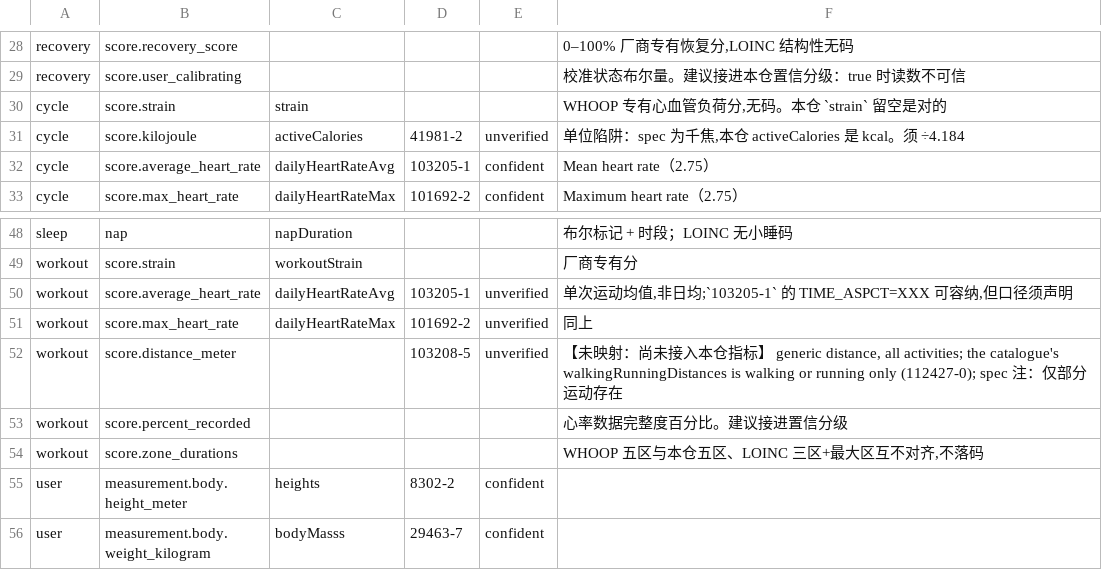
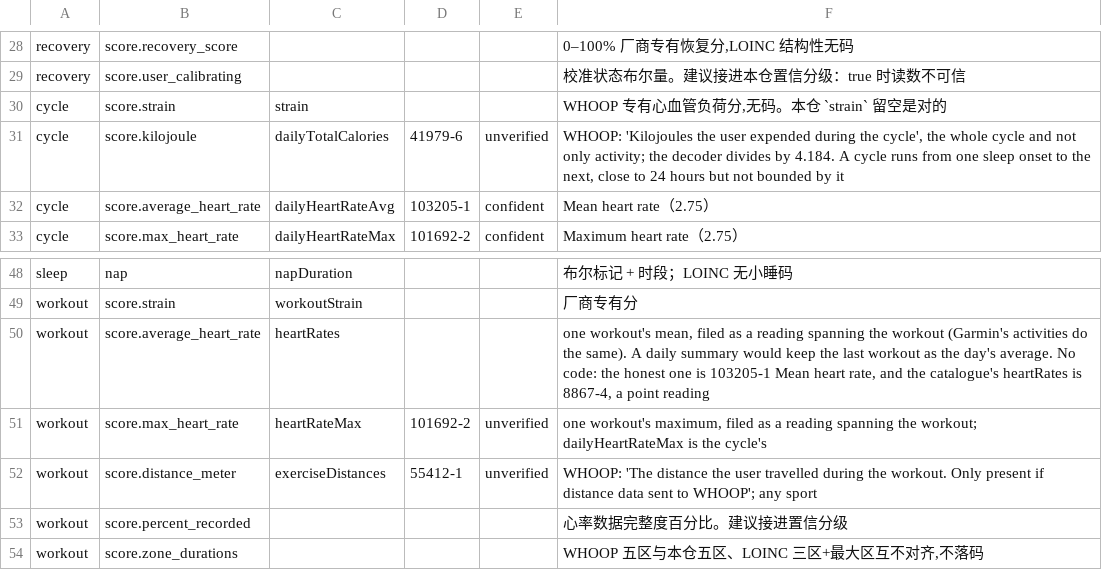
Before and after one commit to Originhhh/mirobody, a TSV file: mirobody/res/crosswalks/whoop.tsv, drawn as a sheet; only a part is shown, gaps mark what is left out; the shorter side is filled out with more unchanged rows.

```diff
--- a/mirobody/res/crosswalks/whoop.tsv
+++ b/mirobody/res/crosswalks/whoop.tsv
@@ -30,3 +30,3 @@ recovery	score.user_calibrating				校准状态布尔量。建议接进本仓置
 cycle	score.strain	strain			WHOOP 专有心血管负荷分,无码。本仓 `strain` 留空是对的
-cycle	score.kilojoule	activeCalories	41981-2	unverified	单位陷阱：spec 为千焦,本仓 activeCalories 是 kcal。须 ÷4.184
+cycle	score.kilojoule	dailyTotalCalories	41979-6	unverified	WHOOP: 'Kilojoules the user expended during the cycle', the whole cycle and not only activity; the decoder divides by 4.184. A cycle runs from one sleep onset to the next, close to 24 hours but not bounded by it
 cycle	score.average_heart_rate	dailyHeartRateAvg	103205-1	confident	Mean heart rate（2.75）
@@ -49,5 +49,5 @@ sleep	nap	napDuration			布尔标记 + 时段；LOINC 无小睡码
 workout	score.strain	workoutStrain			厂商专有分
-workout	score.average_heart_rate	dailyHeartRateAvg	103205-1	unverified	单次运动均值,非日均;`103205-1` 的 TIME_ASPCT=XXX 可容纳,但口径须声明
-workout	score.max_heart_rate	dailyHeartRateMax	101692-2	unverified	同上
-workout	score.distance_meter		103208-5	unverified	【未映射：尚未接入本仓指标】 generic distance, all activities; the catalogue's walkingRunningDistances is walking or running only (112427-0); spec 注：仅部分运动存在
+workout	score.average_heart_rate	heartRates			one workout's mean, filed as a reading spanning the workout (Garmin's activities do the same). A daily summary would keep the last workout as the day's average. No code: the honest one is 103205-1 Mean heart rate, and the catalogue's heartRates is 8867-4, a point reading
+workout	score.max_heart_rate	heartRateMax	101692-2	unverified	one workout's maximum, filed as a reading spanning the workout; dailyHeartRateMax is the cycle's
+workout	score.distance_meter	exerciseDistances	55412-1	unverified	WHOOP: 'The distance the user travelled during the workout. Only present if distance data sent to WHOOP'; any sport
 workout	score.percent_recorded				心率数据完整度百分比。建议接进置信分级
```
Also changed, not shown: mirobody/res/crosswalks/fitbit.tsv, mirobody/res/crosswalks/health_connect.tsv, 11 other files.
